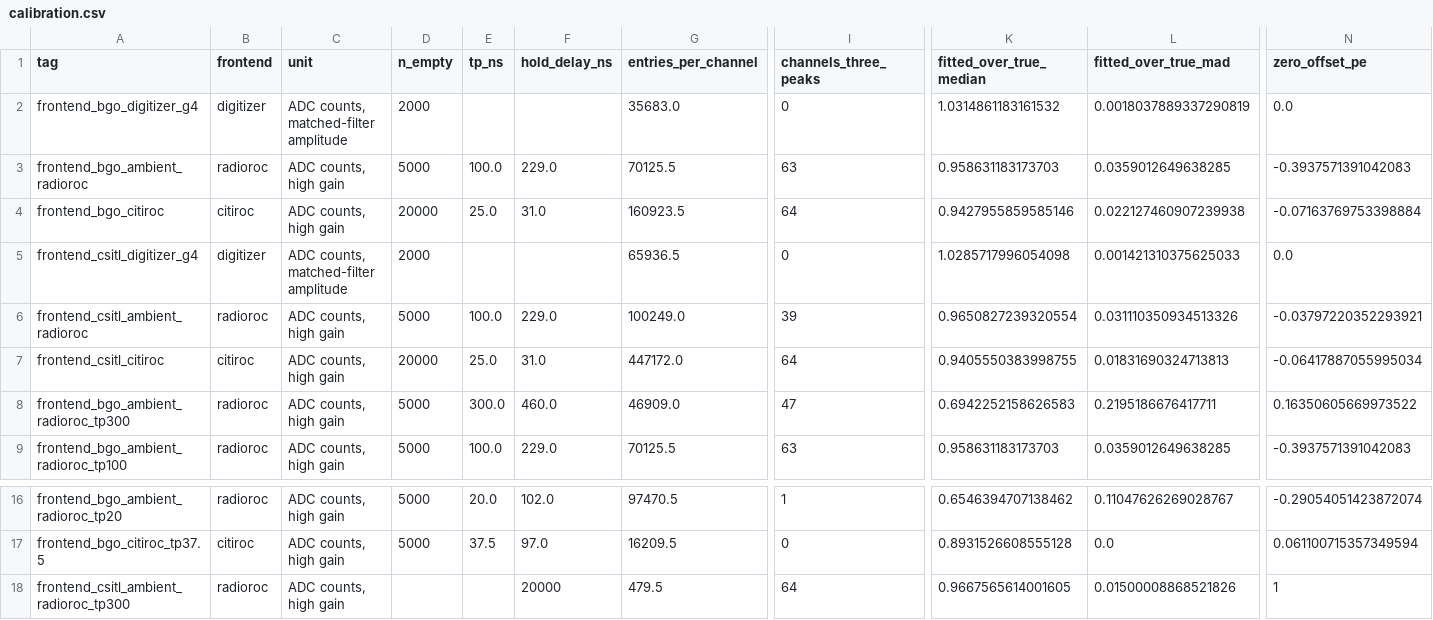
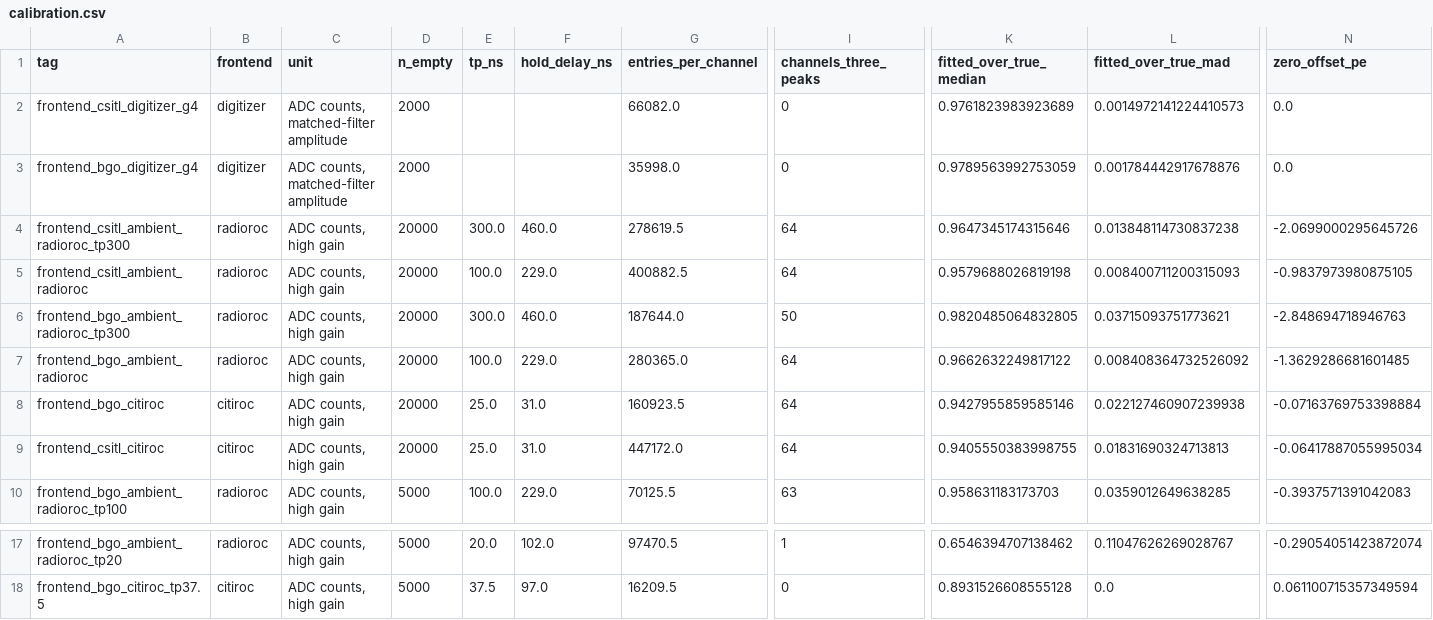
Before and after one commit to jjgomezcadenas/CryspLight, a CSV file: fullsim_analysis/results/2026-10_ambient/calibration/calibration.csv, drawn as a sheet; only a part is shown, gaps mark what is left out; removed rows and columns are numbered as before the commit, all else as after; rows hold the shown columns only; the diff names each change by its address in the sheet, - before the commit and + after, or states it on an @@ line.

```diff
--- a/fullsim_analysis/results/2026-10_ambient/calibration/calibration.csv
+++ b/fullsim_analysis/results/2026-10_ambient/calibration/calibration.csv
+row 2: frontend_csitl_digitizer_g4 | digitizer | ADC counts, matched-filter amplitude | 2000 |  |  | 66082.0 | 0 | 0.9761823983923689 | 0.0014972141224410573 | 0.0
-G3 (entries_per_channel): 35683.0
+G3 (entries_per_channel): 35998.0
-K3 (fitted_over_true_median): 1.0314861183161532
+K3 (fitted_over_true_median): 0.9789563992753059
-L3 (fitted_over_true_mad): 0.0018037889337290819
+L3 (fitted_over_true_mad): 0.001784442917678876
+row 4: frontend_csitl_ambient_radioroc_tp300 | radioroc | ADC counts, high gain | 20000 | 300.0 | 460.0 | 278619.5 | 64 | 0.9647345174315646 | 0.013848114730837238 | -2.0699000295645726
+row 5: frontend_csitl_ambient_radioroc | radioroc | ADC counts, high gain | 20000 | 100.0 | 229.0 | 400882.5 | 64 | 0.9579688026819198 | 0.008400711200315093 | -0.9837973980875105
+row 6: frontend_bgo_ambient_radioroc_tp300 | radioroc | ADC counts, high gain | 20000 | 300.0 | 460.0 | 187644.0 | 50 | 0.9820485064832805 | 0.03715093751773621 | -2.848694718946763
-D7 (n_empty): 5000
+D7 (n_empty): 20000
-G7 (entries_per_channel): 70125.5
+G7 (entries_per_channel): 280365.0
-I7 (channels_three_peaks): 63
+I7 (channels_three_peaks): 64
-K7 (fitted_over_true_median): 0.958631183173703
+K7 (fitted_over_true_median): 0.9662632249817122
-L7 (fitted_over_true_mad): 0.0359012649638285
+L7 (fitted_over_true_mad): 0.008408364732526092
-N7 (zero_offset_pe): -0.3937571391042083
+N7 (zero_offset_pe): -1.3629286681601485
-row 5: frontend_csitl_digitizer_g4 | digitizer | ADC counts, matched-filter amplitude | 2000 |  |  | 65936.5 | 0 | 1.0285717996054098 | 0.001421310375625033 | 0.0
-row 6: frontend_csitl_ambient_radioroc | radioroc | ADC counts, high gain | 5000 | 100.0 | 229.0 | 100249.0 | 39 | 0.9650827239320554 | 0.031110350934513326 | -0.03797220352293921
-row 8: frontend_bgo_ambient_radioroc_tp300 | radioroc | ADC counts, high gain | 5000 | 300.0 | 460.0 | 46909.0 | 47 | 0.6942252158626583 | 0.2195186676417711 | 0.16350605669973522
-row 18: frontend_csitl_ambient_radioroc_tp300 | radioroc | ADC counts, high gain |  |  | 20000 | 479.5 | 64 | 0.9667565614001605 | 0.01500008868521826 | 1
```
Also changed, not shown: fullsim_analysis/results/2026-10_ambient/room_temperature/room_temperature.csv, fullsim_analysis/results/2026-10_bgo250k/bgo_250k/bgo_250k.csv, 21 other files.
